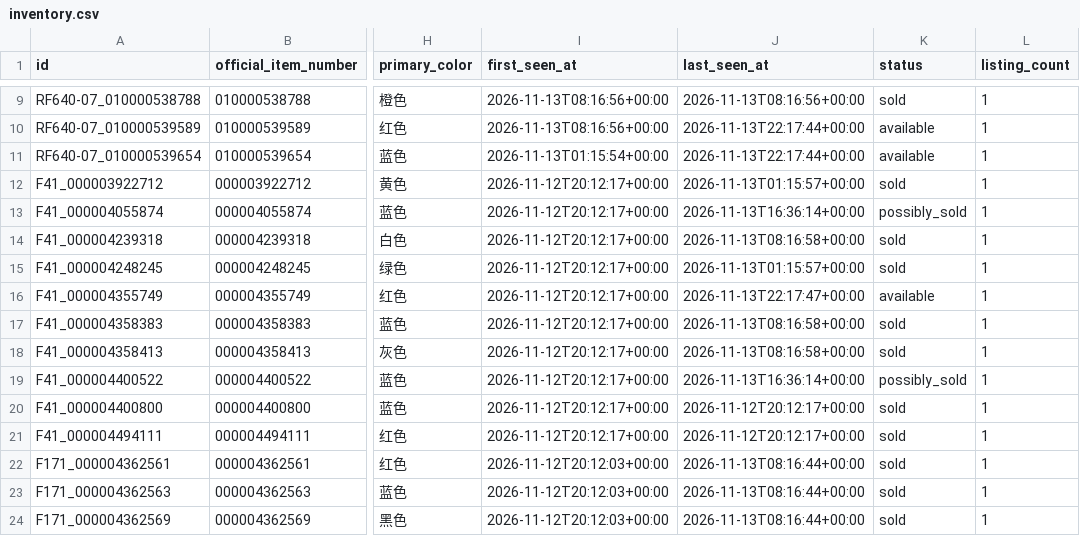
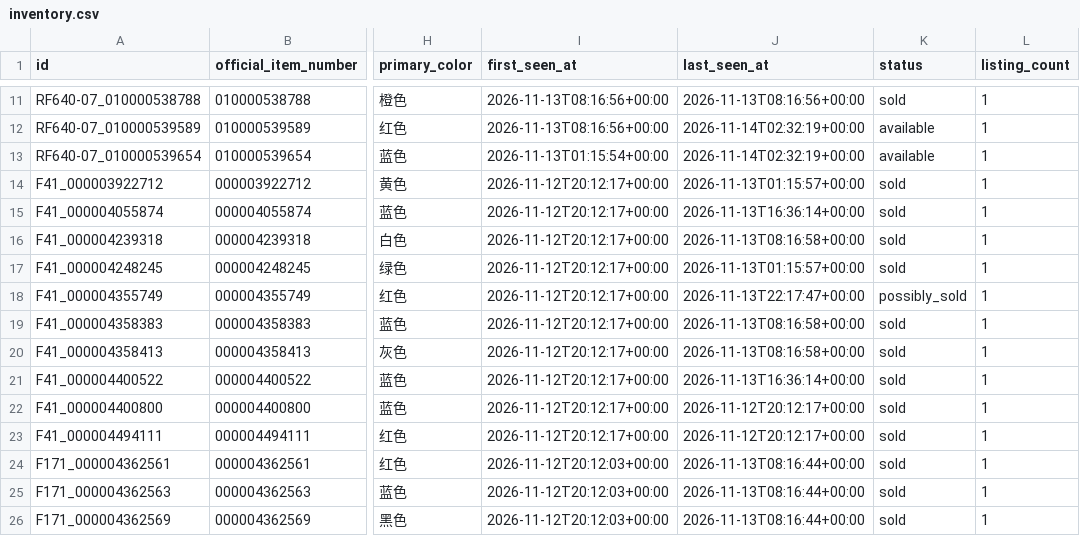
Before and after one commit to fangzhou-li/freitag-watch, a CSV file: exports/inventory.csv, drawn as a sheet; only a part is shown, gaps mark what is left out; addresses are those after the commit; the diff covers the shown part only; the diff names each change by its address in the sheet, - before the commit and + after, or states it on an @@ line.

```diff
--- a/exports/inventory.csv
+++ b/exports/inventory.csv
-J12:J13 (last_seen_at): 2026-11-13T22:17:44+00:00
+J12:J13 (last_seen_at): 2026-11-14T02:32:19+00:00
-K15 (status): possibly_sold
+K15 (status): sold
-K18 (status): available
+K18 (status): possibly_sold
-K21 (status): possibly_sold
+K21 (status): sold
```
Also changed, not shown: 2 added rows and 160 edited cells elsewhere in this file, 4 other files.
